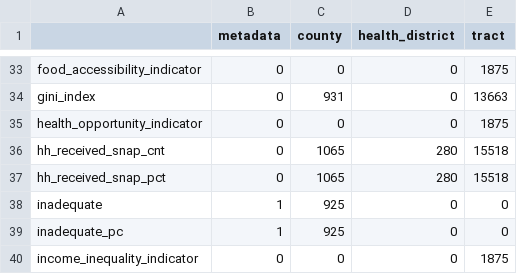
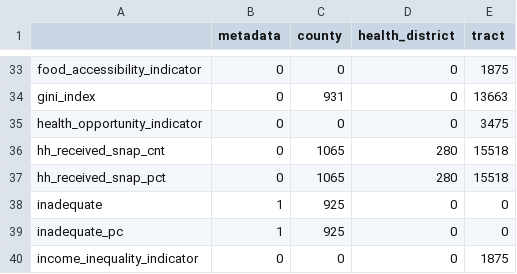
Before and after one commit to uva-bi-sdad/community_example, a CSV file: docs/data/coverage.csv, drawn as a sheet; only a part is shown, gaps mark what is left out.

```diff
--- a/docs/data/coverage.csv
+++ b/docs/data/coverage.csv
@@ -34,3 +34,3 @@
 "gini_index",0,931,0,13663
-"health_opportunity_indicator",0,0,0,1875
+"health_opportunity_indicator",0,0,0,3475
 "hh_received_snap_cnt",0,1065,280,15518
```
Also changed, not shown: 11 other files.
